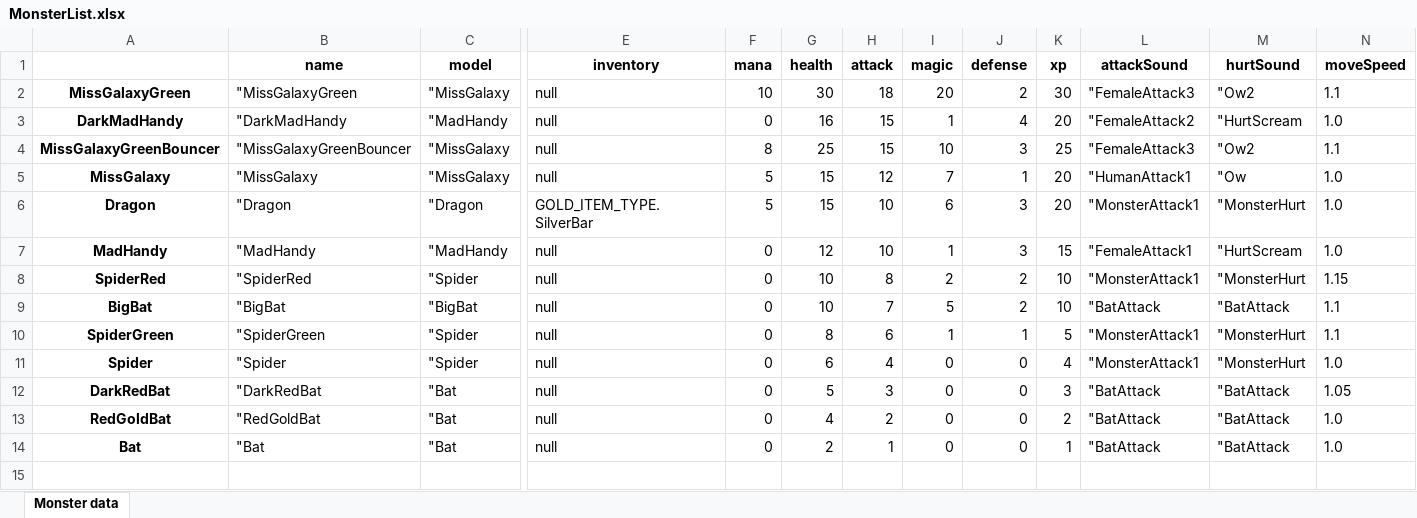
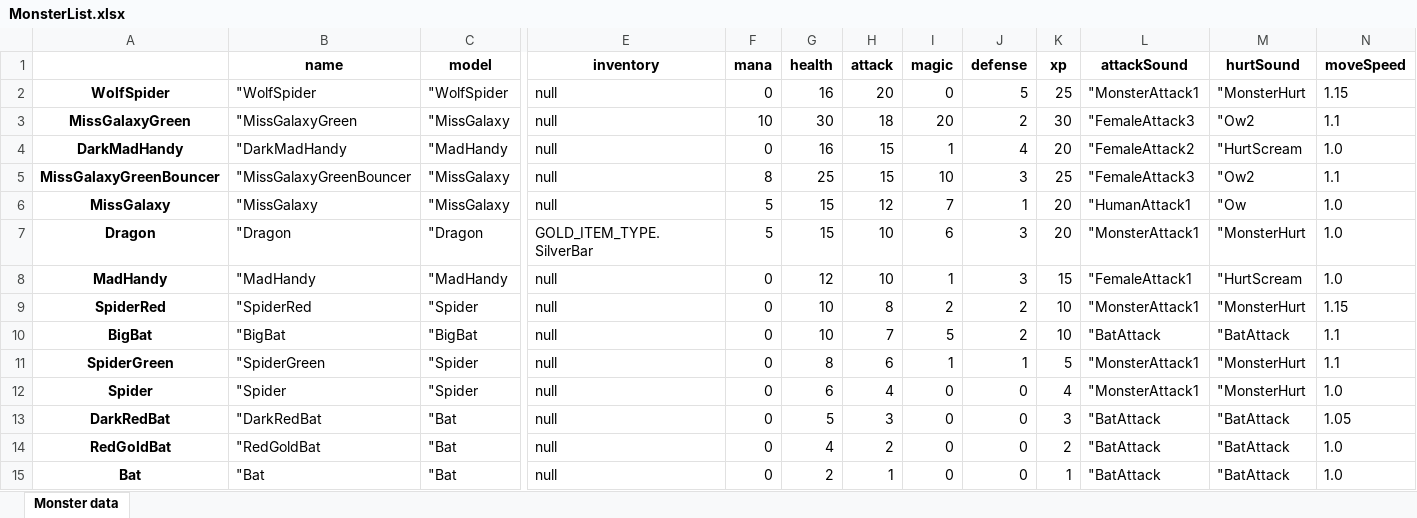
Before and after one commit to lovroselic/HauntingTheHauntessa, an Excel workbook: Code/Python/MonsterList.xlsx, sheet Monster data, drawn as a sheet; only a part is shown, gaps mark what is left out; values as stored, in another font and other column widths than the file's, no borders; rows hold the shown columns only; the diff names each change by its address in the sheet, - before the commit and + after, or states it on an @@ line.

```diff
--- a/Code/Python/MonsterList.xlsx (sheet Monster data)
+++ b/Code/Python/MonsterList.xlsx (sheet Monster data)
+row 2: WolfSpider | "WolfSpider | "WolfSpider | null | 0 | 16 | 20 | 0 | 5 | 25 | "MonsterAttack1 | "MonsterHurt | 1.15
```
Also changed, not shown: 20 other files.
